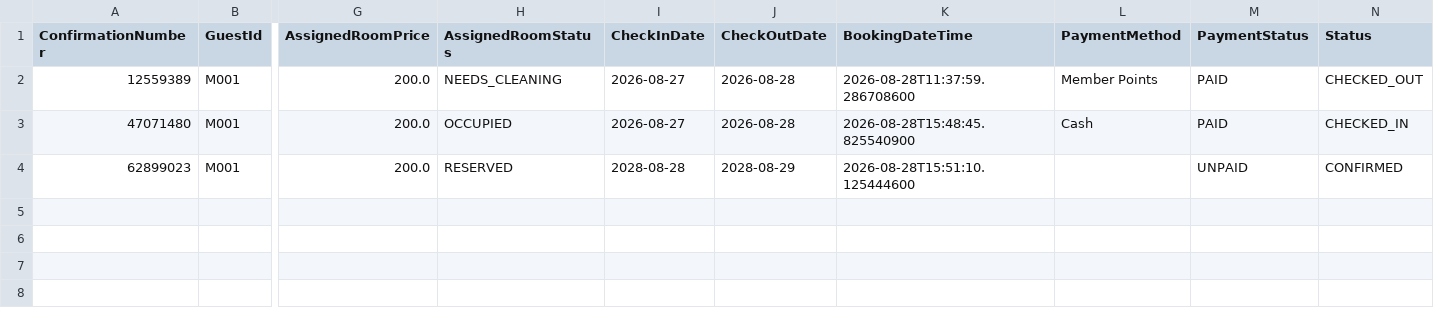
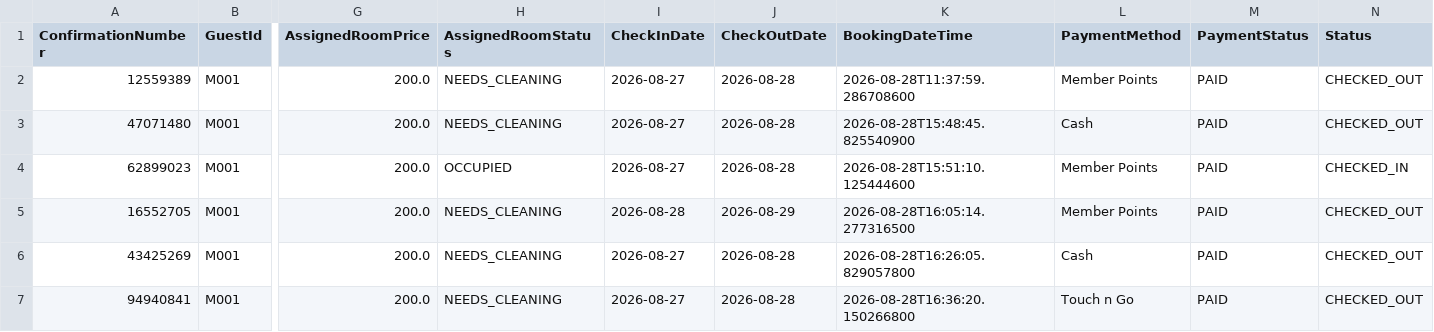
Before and after one commit to cheeweng20/Data-Structure, a CSV file: VIPPriorityRoomAllocation/src/reservations.csv, drawn as a sheet; only a part is shown, gaps mark what is left out; rows hold the shown columns only; the diff names each change by its address in the sheet, - before the commit and + after, or states it on an @@ line.

```diff
--- a/VIPPriorityRoomAllocation/src/reservations.csv
+++ b/VIPPriorityRoomAllocation/src/reservations.csv
-H3 (AssignedRoomStatus): OCCUPIED
+H3 (AssignedRoomStatus): NEEDS_CLEANING
-N3 (Status): CHECKED_IN
+N3 (Status): CHECKED_OUT
-H4 (AssignedRoomStatus): RESERVED
+H4 (AssignedRoomStatus): OCCUPIED
-I4 (CheckInDate): 2028-08-28
+I4 (CheckInDate): 2026-08-27
-J4 (CheckOutDate): 2028-08-29
+J4 (CheckOutDate): 2026-08-28
-L4 (PaymentMethod): (empty)
+L4 (PaymentMethod): Member Points
-M4 (PaymentStatus): UNPAID
+M4 (PaymentStatus): PAID
-N4 (Status): CONFIRMED
+N4 (Status): CHECKED_IN
+row 5: 16552705 | M001 | 200.0 | NEEDS_CLEANING | 2026-08-28 | 2026-08-29 | 2026-08-28T16:05:14.277316500 | Member Points | PAID | CHECKED_OUT
+row 6: 43425269 | M001 | 200.0 | NEEDS_CLEANING | 2026-08-27 | 2026-08-28 | 2026-08-28T16:26:05.829057800 | Cash | PAID | CHECKED_OUT
+row 7: 94940841 | M001 | 200.0 | NEEDS_CLEANING | 2026-08-27 | 2026-08-28 | 2026-08-28T16:36:20.150266800 | Touch n Go | PAID | CHECKED_OUT
```
Also changed, not shown: LoyaltyAndRewardsService/src/member.csv, 14 other files.
